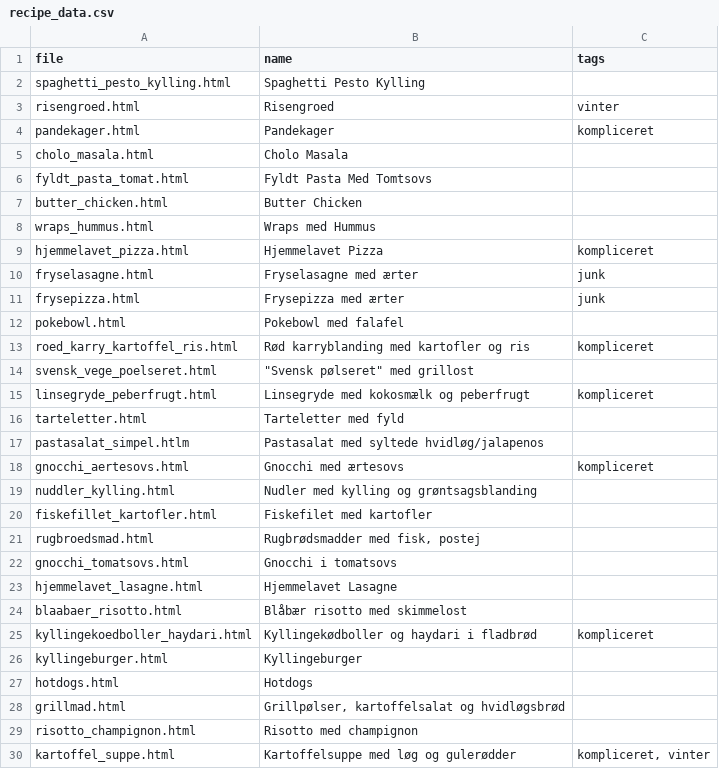
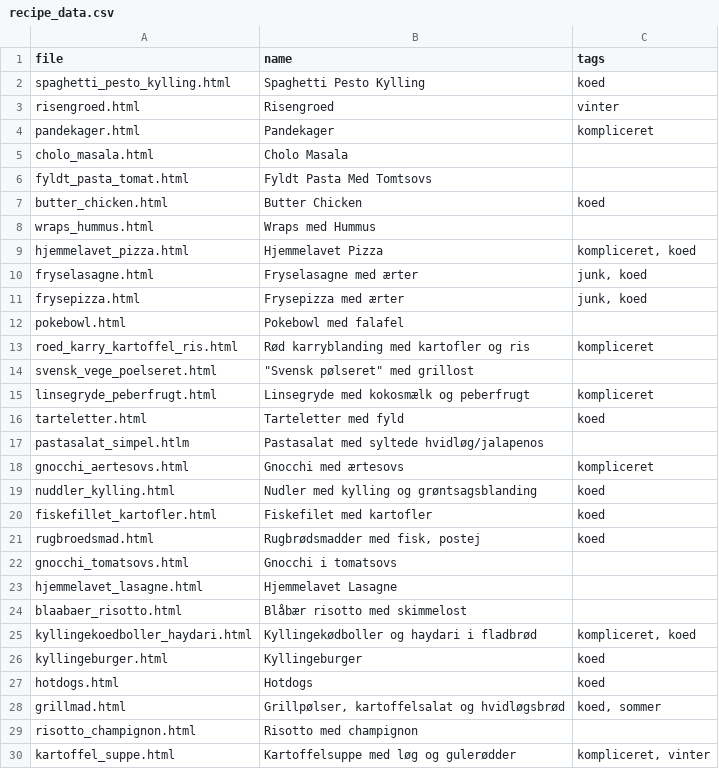
Before and after one commit to Fredslund7889/opskrifter, a CSV file: recipe_data.csv, drawn as a sheet; only a part is shown; the diff covers the shown part only.

```diff
--- a/recipe_data.csv
+++ b/recipe_data.csv
@@ -1,3 +1,3 @@
 file;name;tags
-spaghetti_pesto_kylling.html;Spaghetti Pesto Kylling;
+spaghetti_pesto_kylling.html;Spaghetti Pesto Kylling;koed
 "risengroed.html	";Risengroed ;vinter
@@ -6,7 +6,7 @@ cholo_masala.html;Cholo Masala;
 fyldt_pasta_tomat.html;Fyldt Pasta Med Tomtsovs;
-butter_chicken.html;Butter Chicken ;
+butter_chicken.html;Butter Chicken ;koed
 wraps_hummus.html;Wraps med Hummus;
-hjemmelavet_pizza.html;Hjemmelavet Pizza;kompliceret
-fryselasagne.html;Fryselasagne med ærter;junk
-frysepizza.html;Frysepizza med ærter;junk
+hjemmelavet_pizza.html;Hjemmelavet Pizza;kompliceret, koed
+fryselasagne.html;Fryselasagne med ærter;junk, koed
+frysepizza.html;Frysepizza med ærter;junk, koed
 pokebowl.html;Pokebowl med falafel;
@@ -15,8 +15,8 @@ svensk_vege_poelseret.html;"""Svensk pølseret"" med grillost";
 linsegryde_peberfrugt.html;Linsegryde med kokosmælk og peberfrugt;kompliceret
-tarteletter.html;Tarteletter med fyld;
+tarteletter.html;Tarteletter med fyld;koed
 pastasalat_simpel.htlm;Pastasalat med syltede hvidløg/jalapenos;
 gnocchi_aertesovs.html;Gnocchi med ærtesovs;kompliceret
-nuddler_kylling.html;Nudler med kylling og grøntsagsblanding;
-fiskefillet_kartofler.html;Fiskefilet med kartofler;
-rugbroedsmad.html;Rugbrødsmadder med fisk, postej;
+nuddler_kylling.html;Nudler med kylling og grøntsagsblanding;koed
+fiskefillet_kartofler.html;Fiskefilet med kartofler;koed
+rugbroedsmad.html;Rugbrødsmadder med fisk, postej;koed
 gnocchi_tomatsovs.html;Gnocchi i tomatsovs;
@@ -24,6 +24,6 @@ hjemmelavet_lasagne.html;Hjemmelavet Lasagne;
 blaabaer_risotto.html;Blåbær risotto med skimmelost;
-kyllingekoedboller_haydari.html;Kyllingekødboller og haydari i fladbrød;kompliceret
-kyllingeburger.html;Kyllingeburger ;
-hotdogs.html;Hotdogs;
-grillmad.html;Grillpølser, kartoffelsalat og hvidløgsbrød;
+kyllingekoedboller_haydari.html;Kyllingekødboller og haydari i fladbrød;kompliceret, koed
+kyllingeburger.html;Kyllingeburger ;koed
+hotdogs.html;Hotdogs;koed
+grillmad.html;Grillpølser, kartoffelsalat og hvidløgsbrød;koed, sommer
 risotto_champignon.html;Risotto med champignon;
```
Also changed, not shown: 3 edited cells elsewhere in this file, 4 other files.
